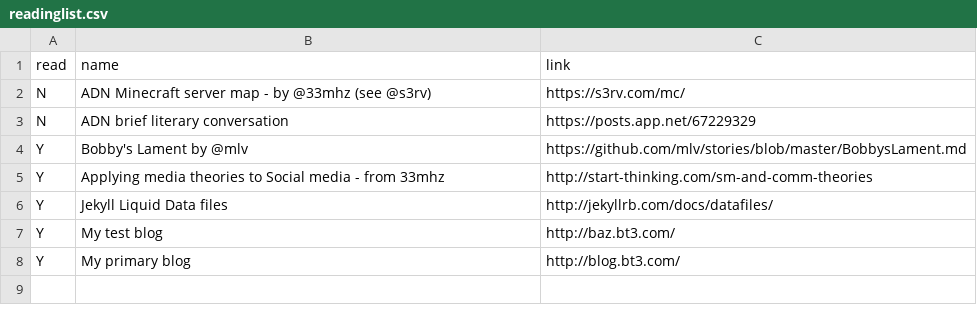
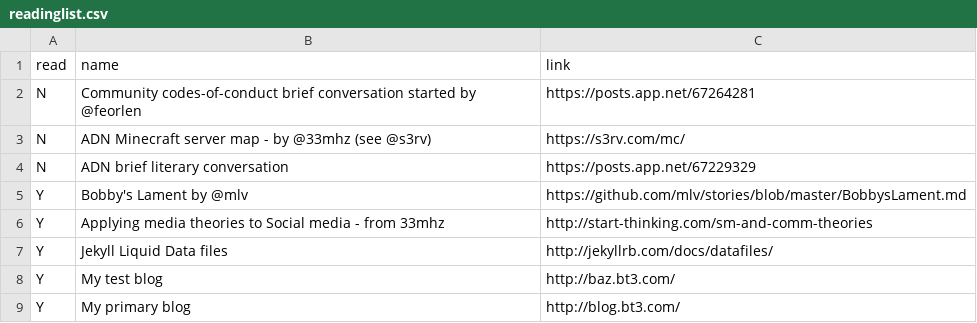
Before and after one commit to bazbt3/hyde, a CSV file: _data/readinglist.csv, drawn as a sheet; the diff names each change by its address in the sheet, - before the commit and + after, or states it on an @@ line.

Commit message:
Ongoing updates to readinglist.csv.

```diff
--- a/_data/readinglist.csv
+++ b/_data/readinglist.csv
+row 2: N | Community codes-of-conduct brief conversation started by @feorlen | https://posts.app.net/67264281
```
